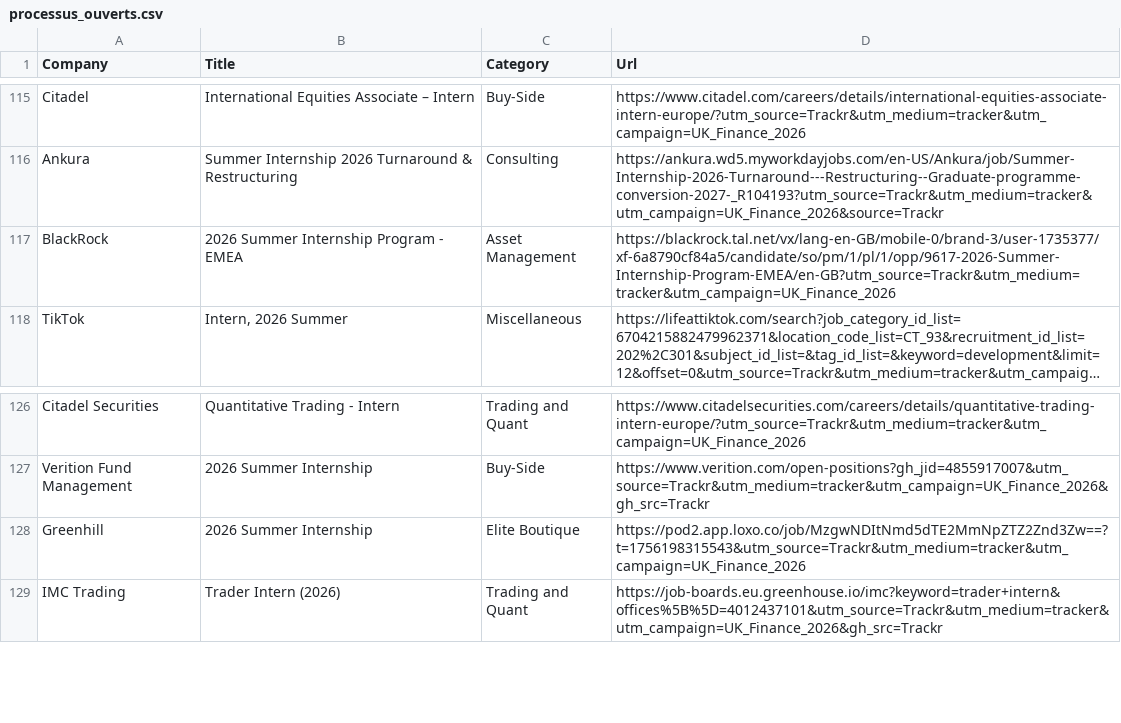
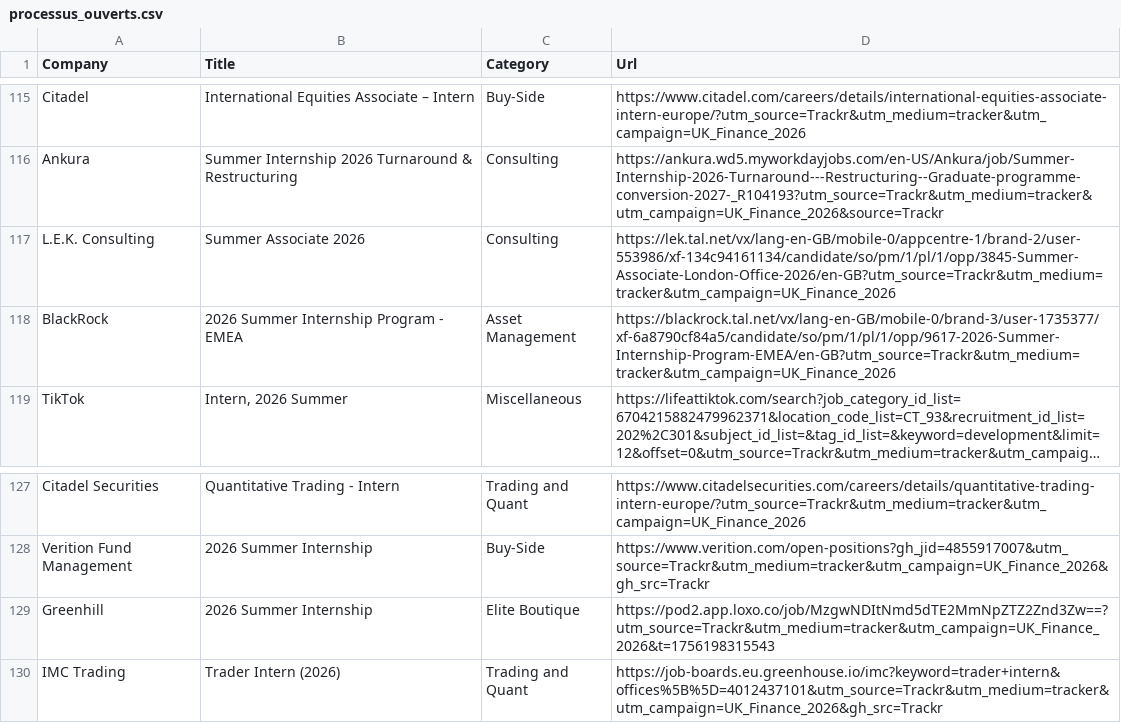
Before and after one commit to ludovicstvys/SummerIntern, a CSV file: processus_ouverts.csv, drawn as a sheet; only a part is shown, gaps mark what is left out; long unchanged cells end in ….

```diff
--- a/processus_ouverts.csv
+++ b/processus_ouverts.csv
@@ -116,2 +116,3 @@ Citadel,International Equities Associate – Intern,Buy-Side,https://www.citadel
 Ankura,Summer Internship 2026 Turnaround & Restructuring,Consulting,https://ankura.wd5.myworkdayjobs.com/en-US/Ankura/job/Summer-Internship-2026-Turnaround---Restructuring--Graduate-programme-conversion-2027-_R104193?utm_source=Trackr&utm_medium=tracker&utm_campaign=UK_Finance_2026&source=Trackr
+L.E.K. Consulting,Summer Associate 2026,Consulting,https://lek.tal.net/vx/lang-en-GB/mobile-0/appcentre-1/brand-2/user-553986/xf-134c94161134/candidate/so/pm/1/pl/1/opp/3845-Summer-Associate-London-Office-2026/en-GB?utm_source=Trackr&utm_medium=tracker&utm_campaign=UK_Finance_2026
 BlackRock,2026 Summer Internship Program - EMEA,Asset Management,https://blackrock.tal.net/vx/lang-en-GB/mobile-0/brand-3/user-1735377/xf-6a8790cf84a5/candidate/so/pm/1/pl/1/opp/9617-2026-Summer-Internship-Program-EMEA/en-GB?utm_source=Trackr&utm_medium=tracker&utm_campaign=UK_Finance_2026
@@ -127,3 +128,3 @@ Citadel Securities,Quantitative Trading - Intern,Trading and Quant,https://www.c
 Verition Fund Management,2026 Summer Internship,Buy-Side,https://www.verition.com/open-positions?gh_jid=4855917007&utm_source=Trackr&utm_medium=tracker&utm_campaign=UK_Finance_2026&gh_src=Trackr
-Greenhill,2026 Summer Internship,Elite Boutique,https://pod2.app.loxo.co/job/MzgwNDItNmd5dTE2MmNpZTZ2Znd3Zw==?t=1756198315543&utm_source=Trackr&utm_medium=tracker&utm_campaign=UK_Finance_2026
+Greenhill,2026 Summer Internship,Elite Boutique,https://pod2.app.loxo.co/job/MzgwNDItNmd5dTE2MmNpZTZ2Znd3Zw==?utm_source=Trackr&utm_medium=tracker&utm_campaign=UK_Finance_2026&t=1756198315543
 IMC Trading,Trader Intern (2026),Trading and Quant,https://job-boards.eu.greenhouse.io/imc?keyword=trader+intern&offices%5B%5D=4012437101&utm_source=Trackr&utm_medium=tracker&utm_campaign=UK_Finance_2026&gh_src=Trackr
```
